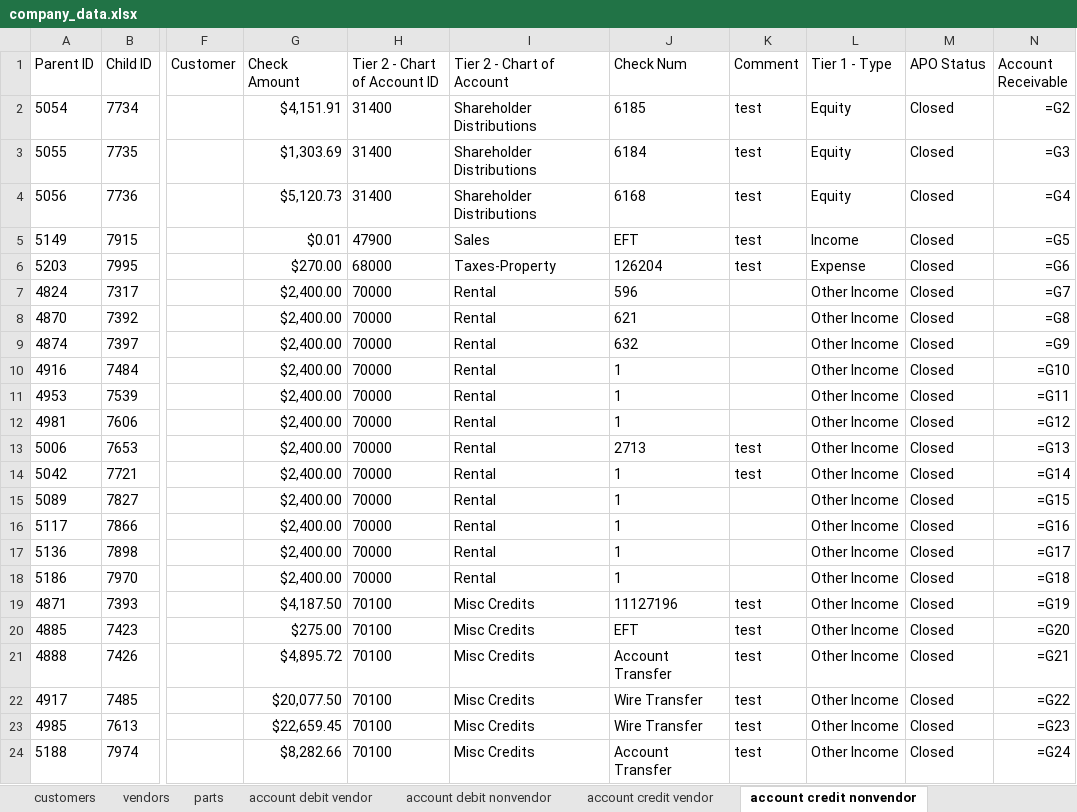
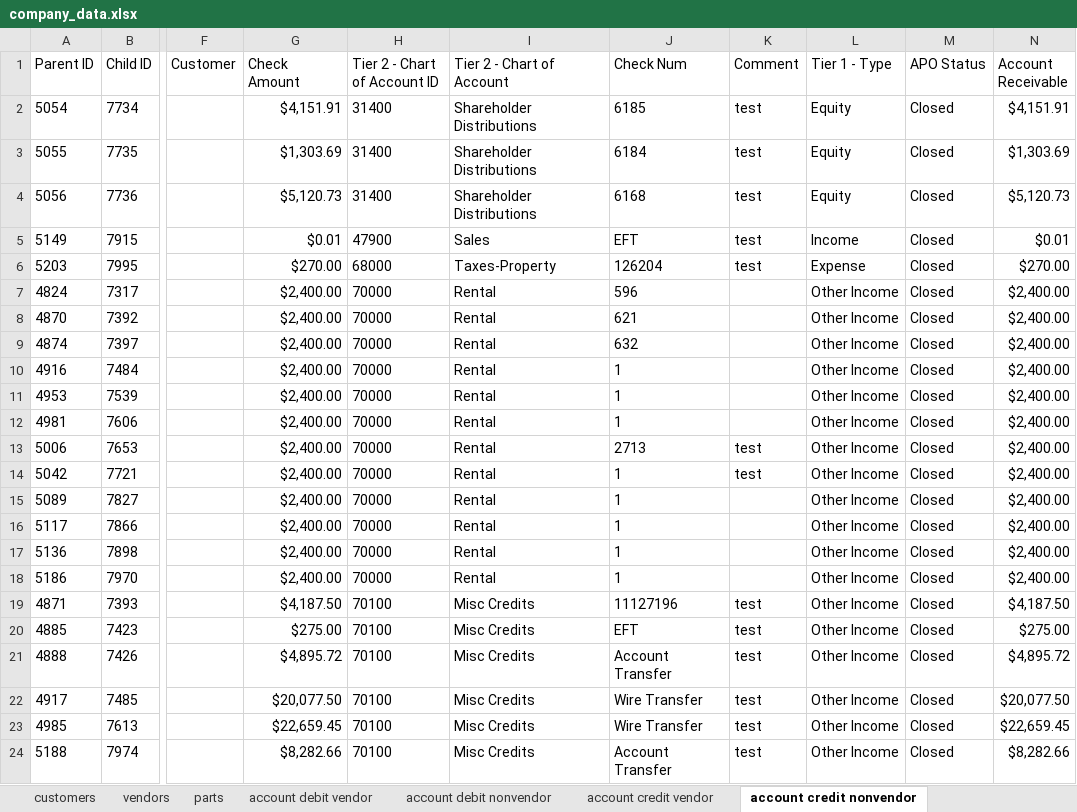
Before and after one commit to PNWCS/QB_Connector_Customer_Python_Fall_2025, an Excel workbook: company_data.xlsx, sheet account credit nonvendor, drawn as a sheet; only a part is shown, gaps mark what is left out; values as stored, in another font and other column widths than the file's, no borders; formulas without a stored value are shown as written; the diff names each change by its address in the sheet, - before the commit and + after, or states it on an @@ line.

```diff
--- a/company_data.xlsx (sheet account credit nonvendor)
+++ b/company_data.xlsx (sheet account credit nonvendor)
-N2 (Account Receivable): =G2
+N2 (Account Receivable): $4,151.91
-N3 (Account Receivable): =G3
+N3 (Account Receivable): $1,303.69
-N4 (Account Receivable): =G4
+N4 (Account Receivable): $5,120.73
-N5 (Account Receivable): =G5
+N5 (Account Receivable): $0.01
-N6 (Account Receivable): =G6
+N6 (Account Receivable): $270.00
-N7 (Account Receivable): =G7
+N7 (Account Receivable): $2,400.00
-N8 (Account Receivable): =G8
+N8 (Account Receivable): $2,400.00
-N9 (Account Receivable): =G9
+N9 (Account Receivable): $2,400.00
-N10 (Account Receivable): =G10
+N10 (Account Receivable): $2,400.00
-N11 (Account Receivable): =G11
+N11 (Account Receivable): $2,400.00
-N12 (Account Receivable): =G12
+N12 (Account Receivable): $2,400.00
-N13 (Account Receivable): =G13
+N13 (Account Receivable): $2,400.00
-N14 (Account Receivable): =G14
+N14 (Account Receivable): $2,400.00
-N15 (Account Receivable): =G15
+N15 (Account Receivable): $2,400.00
-N16 (Account Receivable): =G16
+N16 (Account Receivable): $2,400.00
-N17 (Account Receivable): =G17
+N17 (Account Receivable): $2,400.00
-N18 (Account Receivable): =G18
+N18 (Account Receivable): $2,400.00
-N19 (Account Receivable): =G19
+N19 (Account Receivable): $4,187.50
-N20 (Account Receivable): =G20
+N20 (Account Receivable): $275.00
-N21 (Account Receivable): =G21
+N21 (Account Receivable): $4,895.72
-N22 (Account Receivable): =G22
+N22 (Account Receivable): $20,077.50
-N23 (Account Receivable): =G23
+N23 (Account Receivable): $22,659.45
-N24 (Account Receivable): =G24
+N24 (Account Receivable): $8,282.66
```
Also changed, not shown: sheet account credit vendor, sheet account debit vendor, sheet customers, sheet account debit nonvendor, 3 other files.
